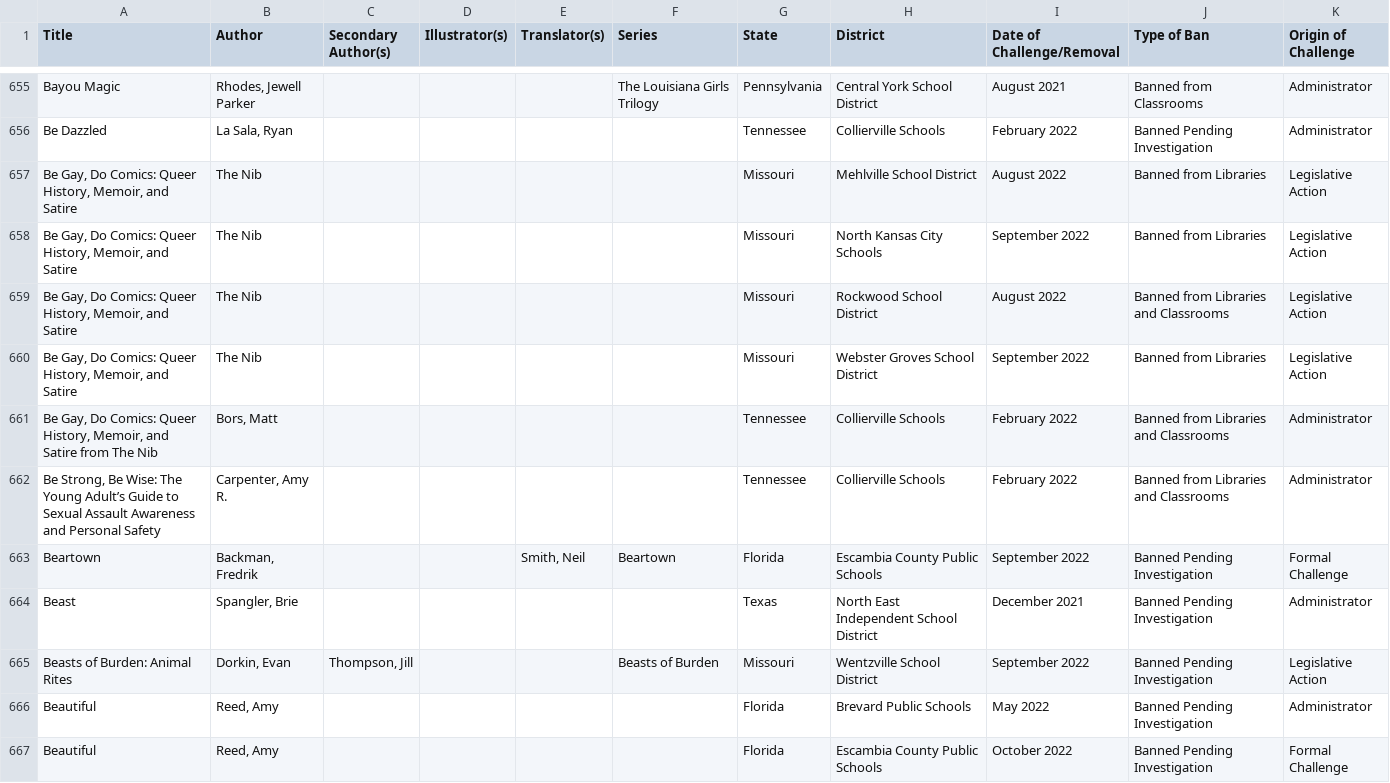
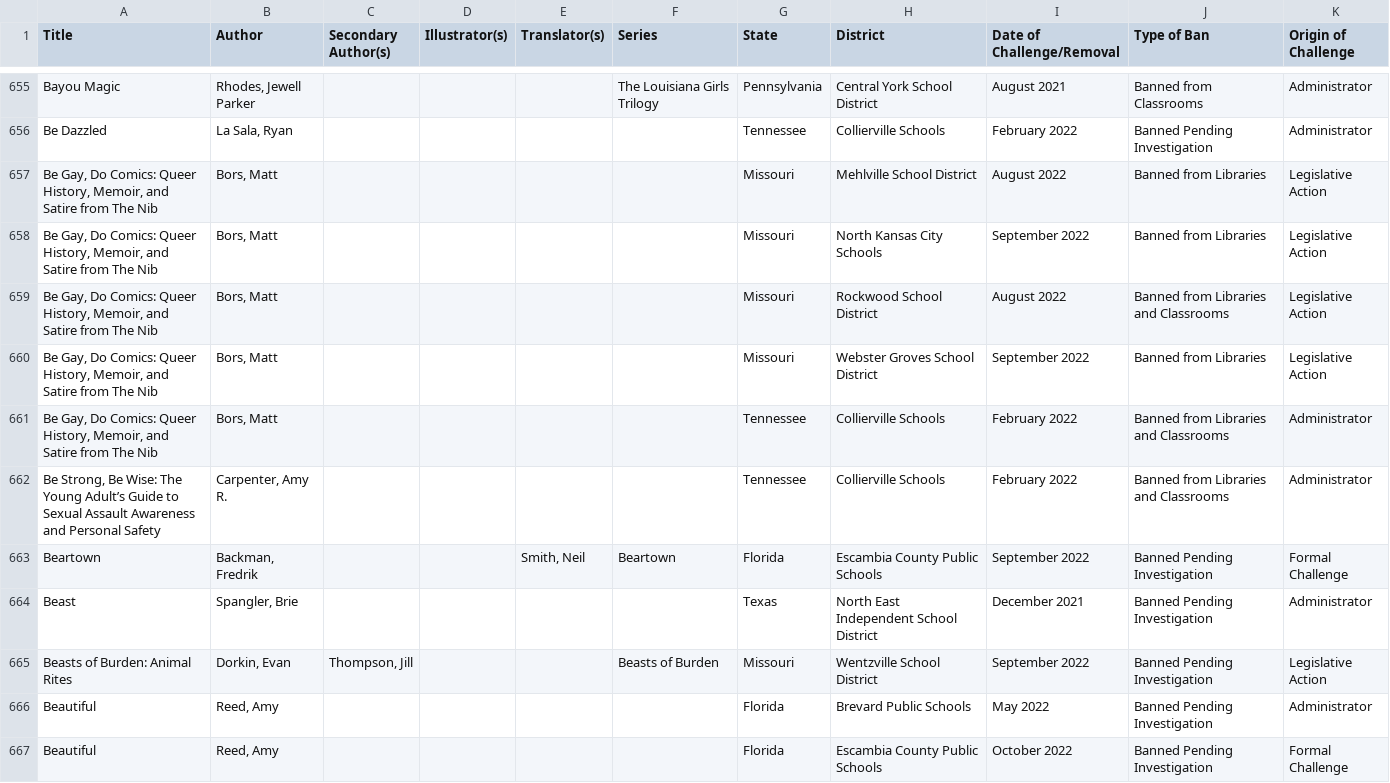
Before and after one commit to soapia/banned-book-library, a CSV file: bans_by_district.csv, drawn as a sheet; only a part is shown, gaps mark what is left out.

Commit message:
Update bans_by_district.csv
normalize be gay do comics

```diff
--- a/bans_by_district.csv
+++ b/bans_by_district.csv
@@ -656,6 +656,6 @@ Bayou Magic,"Rhodes, Jewell Parker",,,,The Louisiana Girls Trilogy,Pennsylvania,
 Be Dazzled,"La Sala, Ryan",,,,,Tennessee,Collierville Schools,February 2022,Banned Pending Investigation,Administrator
-"Be Gay, Do Comics: Queer History, Memoir, and Satire",The Nib,,,,,Missouri,Mehlville School District,August 2022,Banned from Libraries,Legislative Action
-"Be Gay, Do Comics: Queer History, Memoir, and Satire",The Nib,,,,,Missouri,North Kansas City Schools,September 2022,Banned from Libraries,Legislative Action
-"Be Gay, Do Comics: Queer History, Memoir, and Satire",The Nib,,,,,Missouri,Rockwood School District,August 2022,Banned from Libraries and Classrooms,Legislative Action
-"Be Gay, Do Comics: Queer History, Memoir, and Satire",The Nib,,,,,Missouri,Webster Groves School District,September 2022,Banned from Libraries,Legislative Action
+"Be Gay, Do Comics: Queer History, Memoir, and Satire from The Nib","Bors, Matt",,,,,Missouri,Mehlville School District,August 2022,Banned from Libraries,Legislative Action
+"Be Gay, Do Comics: Queer History, Memoir, and Satire from The Nib","Bors, Matt",,,,,Missouri,North Kansas City Schools,September 2022,Banned from Libraries,Legislative Action
+"Be Gay, Do Comics: Queer History, Memoir, and Satire from The Nib","Bors, Matt",,,,,Missouri,Rockwood School District,August 2022,Banned from Libraries and Classrooms,Legislative Action
+"Be Gay, Do Comics: Queer History, Memoir, and Satire from The Nib","Bors, Matt",,,,,Missouri,Webster Groves School District,September 2022,Banned from Libraries,Legislative Action
 "Be Gay, Do Comics: Queer History, Memoir, and Satire from The Nib","Bors, Matt",,,,,Tennessee,Collierville Schools,February 2022,Banned from Libraries and Classrooms,Administrator
```
